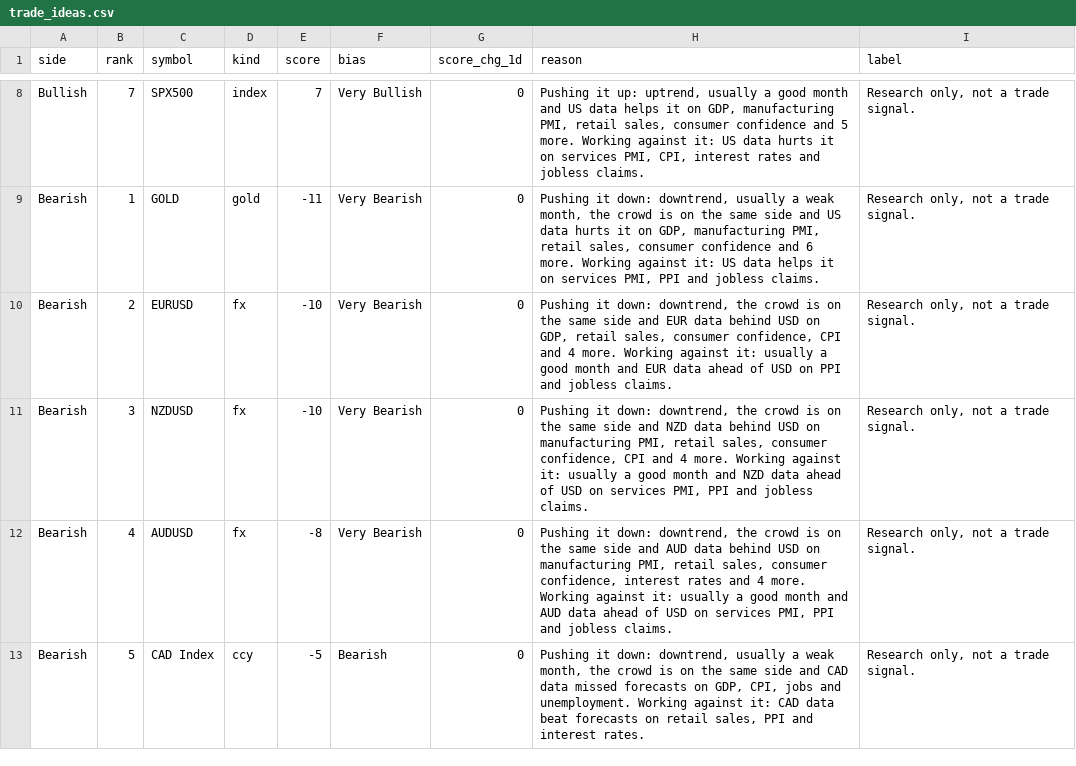
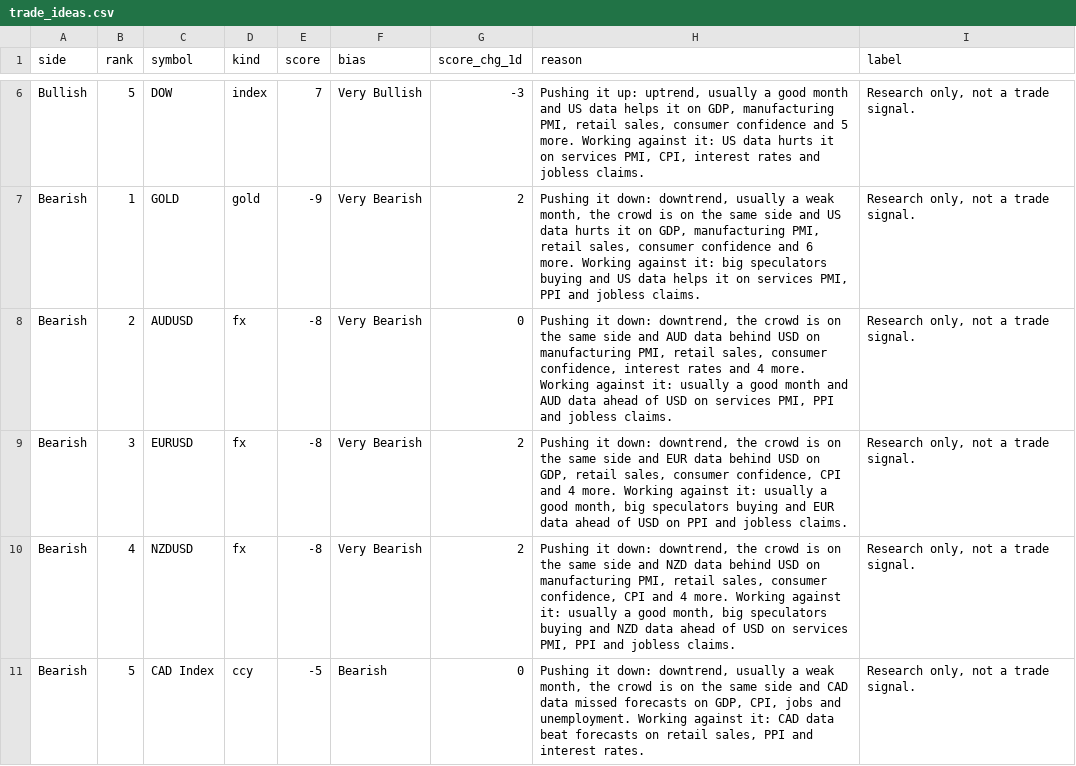
Before and after one commit to PatelNicknp/nicks-edge-dashboard, a CSV file: output/trade_ideas.csv, drawn as a sheet; only a part is shown, gaps mark what is left out; removed rows and columns are numbered as before the commit, all else as after; the diff covers the shown part only; the diff names each change by its address in the sheet, - before the commit and + after, or states it on an @@ line.

Commit message:
Update data 2026-11-16T20:59Z

```diff
--- a/output/trade_ideas.csv
+++ b/output/trade_ideas.csv
-B6 (rank): 7
+B6 (rank): 5
-C6 (symbol): SPX500
+C6 (symbol): DOW
-G6 (score_chg_1d): 0
+G6 (score_chg_1d): -3
-E7 (score): -11
+E7 (score): -9
-G7 (score_chg_1d): 0
+G7 (score_chg_1d): 2
-H7 (reason): …against it: US data…
+H7 (reason): …against it: big speculators buying and US data…
+row 8: Bearish | 2 | AUDUSD | fx | -8 | Very Bearish | 0 | Pushing it down: downtrend, the crowd is on the same side and AUD data behind USD on manufacturing PMI, retail sales, consumer confidence, interest rates and 4 more. Working against it: usually a good month and AUD data ahead of USD on services PMI, PPI and jobless claims. | Research only, not a trade signal.
-B9 (rank): 2
+B9 (rank): 3
-E9:E10 (score): -10
+E9:E10 (score): -8
-G9:G10 (score_chg_1d): 0
+G9:G10 (score_chg_1d): 2
-H9 (reason): …a good month and EUR…
+H9 (reason): …a good month, big speculators buying and EUR…
-B10 (rank): 3
+B10 (rank): 4
-H10 (reason): …a good month and NZD…
+H10 (reason): …a good month, big speculators buying and NZD…
-row 12: Bearish | 4 | AUDUSD | fx | -8 | Very Bearish | 0 | Pushing it down: downtrend, the crowd is on the same side and AUD data behind USD on manufacturing PMI, retail sales, consumer confidence, interest rates and 4 more. Working against it: usually a good month and AUD data ahead of USD on services PMI, PPI and jobless claims. | Research only, not a trade signal.
```
Also changed, not shown: 2 removed rows and 8 edited cells elsewhere in this file, data/forecast_log.csv, output/ai_method.csv, 34 other files.
